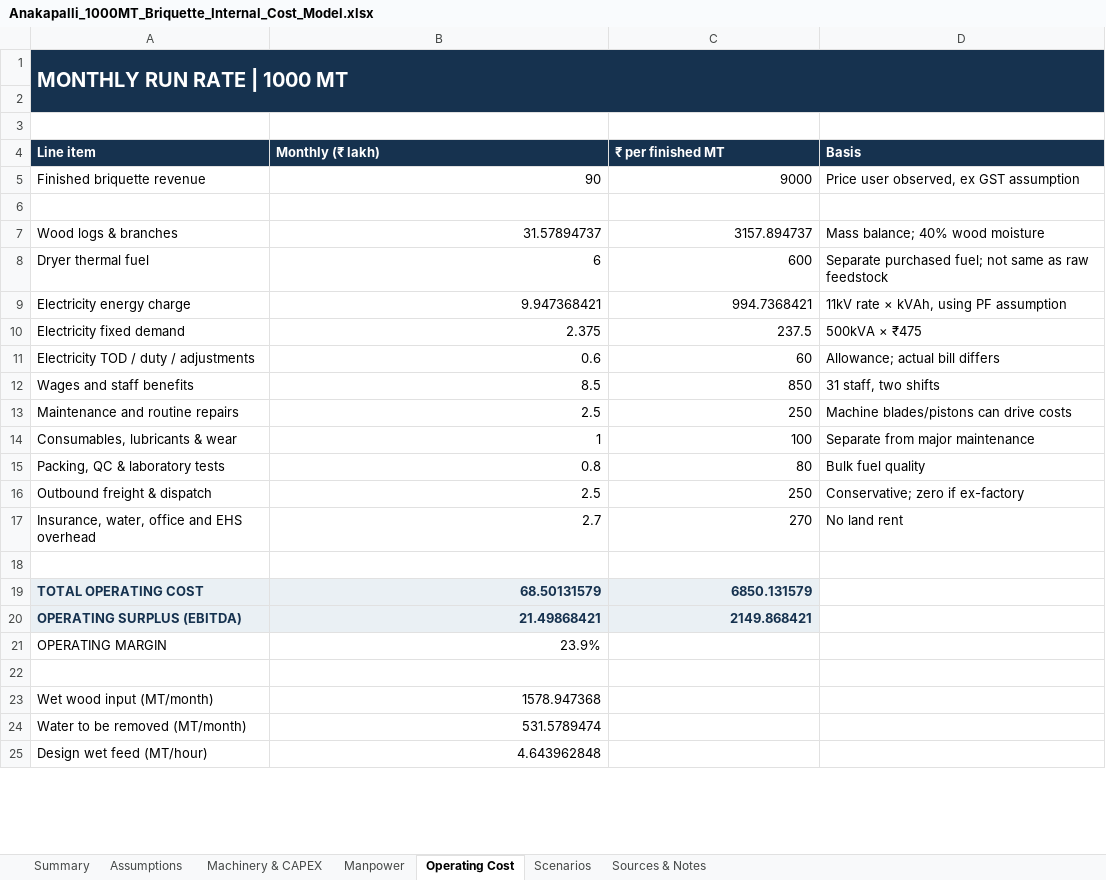
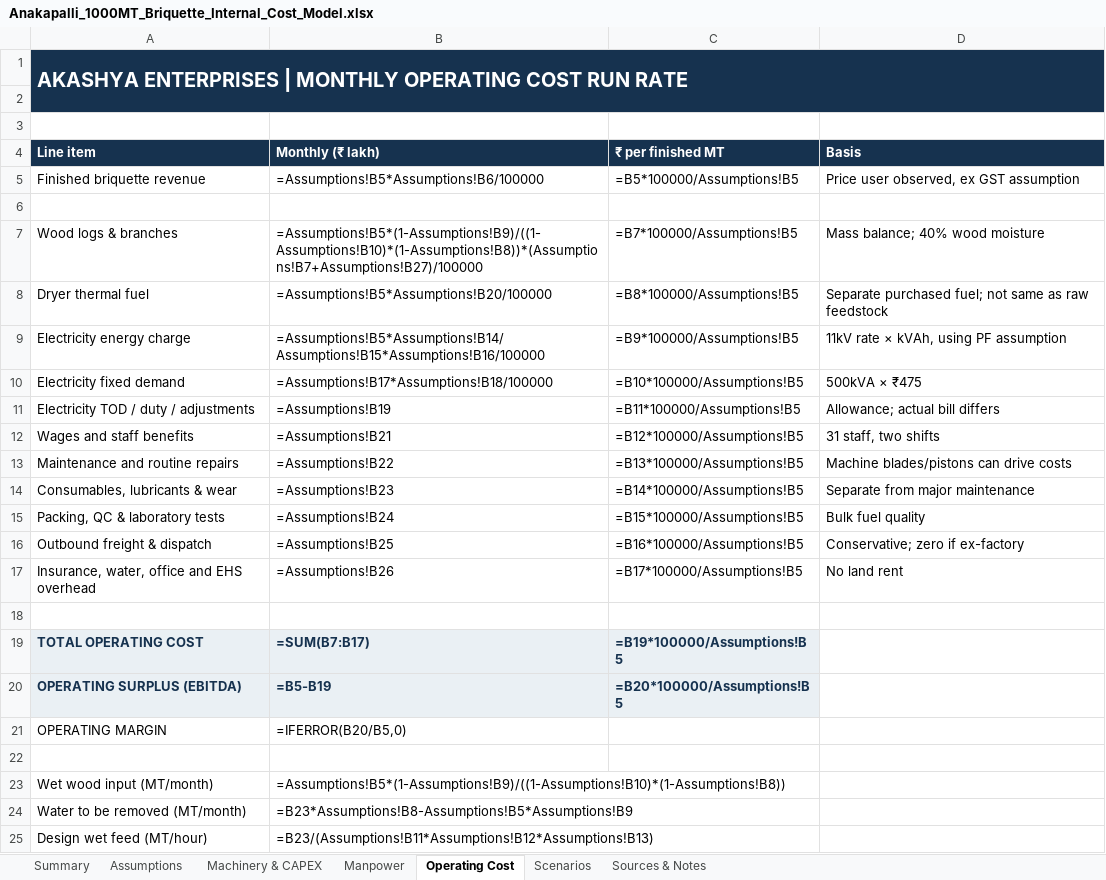
Before and after one commit to pavan53732/AKASHYA-ENTERPRISES, an Excel workbook: Anakapalli_1000MT_Briquette_Internal_Cost_Model.xlsx, sheet Operating Cost, drawn as a sheet; only a part is shown; values as stored, in another font and other column widths than the file's, no borders; formulas without a stored value are shown as written; the diff covers the shown part only; the diff names each change by its address in the sheet, - before the commit and + after, or states it on an @@ line.

Commit message:
fix: brand DPR PDF and Excel financial model with Akashya Enterprises
- Add M/s Akashya Enterprises branding to DPR PDF title block, running headers, footers, and closing summary across all 8 pages.
- Add Akashya Enterprises entity banner across all 7 sheets of the Excel cost model (Summary, Assumptions, CAPEX, Manpower, OPEX, Scenarios, Sources & Notes).
- Register M/s Akashya Enterprises as official promoter and manufacturing entity in project benchmark registers.

```diff
--- a/Anakapalli_1000MT_Briquette_Internal_Cost_Model.xlsx (sheet Operating Cost)
+++ b/Anakapalli_1000MT_Briquette_Internal_Cost_Model.xlsx (sheet Operating Cost)
-A1 (Line item): MONTHLY RUN RATE | 1000 MT
+A1 (Line item): AKASHYA ENTERPRISES | MONTHLY OPERATING COST RUN RATE
-B1:D1 fill: #16324F
+B1:D1 fill: none
-A2:D2 fill: #16324F
+A2:D2 fill: none
-B5 (Monthly (₹ lakh)): 90
+B5 (Monthly (₹ lakh)): =Assumptions!B5*Assumptions!B6/100000
-C5 (₹ per finished MT): 9000
+C5 (₹ per finished MT): =B5*100000/Assumptions!B5
-B7 (Monthly (₹ lakh)): 31.57894737
+B7 (Monthly (₹ lakh)): =Assumptions!B5*(1-Assumptions!B9)/((1-Assumptions!B10)*(1-Assumptions!B8))*(Assumptions!B7+Assumptions!B27)/100000
-C7 (₹ per finished MT): 3157.894737
+C7 (₹ per finished MT): =B7*100000/Assumptions!B5
-B8 (Monthly (₹ lakh)): 6
+B8 (Monthly (₹ lakh)): =Assumptions!B5*Assumptions!B20/100000
-C8 (₹ per finished MT): 600
+C8 (₹ per finished MT): =B8*100000/Assumptions!B5
-B9 (Monthly (₹ lakh)): 9.947368421
+B9 (Monthly (₹ lakh)): =Assumptions!B5*Assumptions!B14/Assumptions!B15*Assumptions!B16/100000
-C9 (₹ per finished MT): 994.7368421
+C9 (₹ per finished MT): =B9*100000/Assumptions!B5
-B10 (Monthly (₹ lakh)): 2.375
+B10 (Monthly (₹ lakh)): =Assumptions!B17*Assumptions!B18/100000
-C10 (₹ per finished MT): 237.5
+C10 (₹ per finished MT): =B10*100000/Assumptions!B5
-B11 (Monthly (₹ lakh)): 0.6
+B11 (Monthly (₹ lakh)): =Assumptions!B19
-C11 (₹ per finished MT): 60
+C11 (₹ per finished MT): =B11*100000/Assumptions!B5
-B12 (Monthly (₹ lakh)): 8.5
+B12 (Monthly (₹ lakh)): =Assumptions!B21
-C12 (₹ per finished MT): 850
+C12 (₹ per finished MT): =B12*100000/Assumptions!B5
-B13 (Monthly (₹ lakh)): 2.5
+B13 (Monthly (₹ lakh)): =Assumptions!B22
-C13 (₹ per finished MT): 250
+C13 (₹ per finished MT): =B13*100000/Assumptions!B5
-B14 (Monthly (₹ lakh)): 1
+B14 (Monthly (₹ lakh)): =Assumptions!B23
-C14 (₹ per finished MT): 100
+C14 (₹ per finished MT): =B14*100000/Assumptions!B5
-B15 (Monthly (₹ lakh)): 0.8
+B15 (Monthly (₹ lakh)): =Assumptions!B24
-C15 (₹ per finished MT): 80
+C15 (₹ per finished MT): =B15*100000/Assumptions!B5
-B16 (Monthly (₹ lakh)): 2.5
+B16 (Monthly (₹ lakh)): =Assumptions!B25
-C16 (₹ per finished MT): 250
+C16 (₹ per finished MT): =B16*100000/Assumptions!B5
-B17 (Monthly (₹ lakh)): 2.7
+B17 (Monthly (₹ lakh)): =Assumptions!B26
-C17 (₹ per finished MT): 270
+C17 (₹ per finished MT): =B17*100000/Assumptions!B5
-B19 (Monthly (₹ lakh)): 68.50131579
+B19 (Monthly (₹ lakh)): =SUM(B7:B17)
-C19 (₹ per finished MT): 6850.131579
+C19 (₹ per finished MT): =B19*100000/Assumptions!B5
-B20 (Monthly (₹ lakh)): 21.49868421
+B20 (Monthly (₹ lakh)): =B5-B19
-C20 (₹ per finished MT): 2149.868421
+C20 (₹ per finished MT): =B20*100000/Assumptions!B5
-B21 (Monthly (₹ lakh)): 23.9%
+B21 (Monthly (₹ lakh)): =IFERROR(B20/B5,0)
-B23 (Monthly (₹ lakh)): 1578.947368
+B23 (Monthly (₹ lakh)): =Assumptions!B5*(1-Assumptions!B9)/((1-Assumptions!B10)*(1-Assumptions!B8))
-B24 (Monthly (₹ lakh)): 531.5789474
+B24 (Monthly (₹ lakh)): =B23*Assumptions!B8-Assumptions!B5*Assumptions!B9
-B25 (Monthly (₹ lakh)): 4.643962848
+B25 (Monthly (₹ lakh)): =B23/(Assumptions!B11*Assumptions!B12*Assumptions!B13)
```
Also changed, not shown: 6 edited cells elsewhere in this sheet, sheet Scenarios, sheet Machinery & CAPEX, sheet Manpower, sheet Summary, sheet Sources & Notes, sheet Assumptions, 1 other file.
